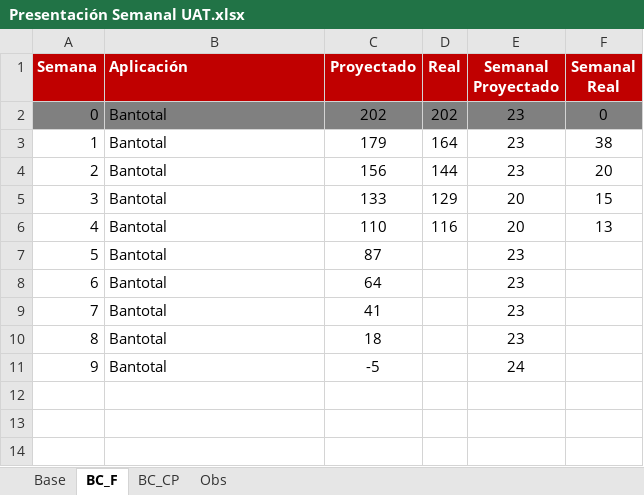
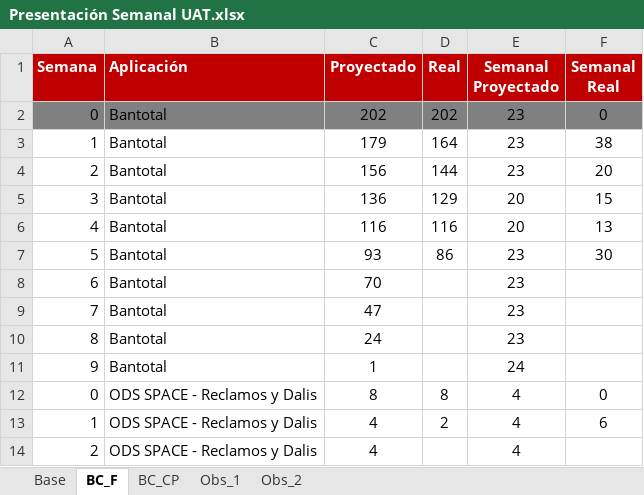
Before and after one commit to aariverar/preuat, an Excel workbook: Presentación Semanal UAT.xlsx, sheet BC_F, drawn as a sheet; values as stored, in another font and other column widths than the file's, no borders; charts and pictures not drawn; the diff names each change by its address in the sheet, - before the commit and + after, or states it on an @@ line.

```diff
--- a/Presentación Semanal UAT.xlsx (sheet BC_F)
+++ b/Presentación Semanal UAT.xlsx (sheet BC_F)
-sheet tab: Obs
+sheet tab: Obs_1
+sheet tab: Obs_2
-C5 (Proyectado): 133
+C5 (Proyectado): 136
-C6 (Proyectado): 110
+C6 (Proyectado): 116
-C7 (Proyectado): 87
+C7 (Proyectado): 93
-D7 (Real): (empty)
+D7 (Real): 86
-F7 (Semanal Real): (empty)
+F7 (Semanal Real): 30
-C8 (Proyectado): 64
+C8 (Proyectado): 70
-C9 (Proyectado): 41
+C9 (Proyectado): 47
-C10 (Proyectado): 18
+C10 (Proyectado): 24
-C11 (Proyectado): -5
+C11 (Proyectado): 1
+row 12: 0 | ODS SPACE - Reclamos y Dalis | 8 | 8 | 4 | 0
+row 13: 1 | ODS SPACE - Reclamos y Dalis | 4 | 2 | 4 | 6
+row 14: 2 | ODS SPACE - Reclamos y Dalis | 4 |  | 4
```
Also changed, not shown: sheet Obs_1, sheet BC_CP, sheet Base, formulas that keep their value, charts or pictures, 2 other files.
